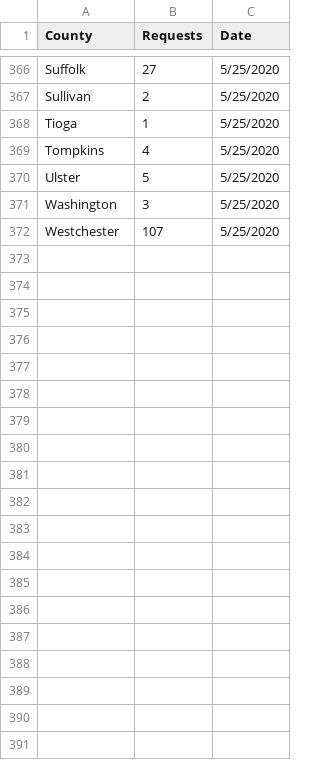
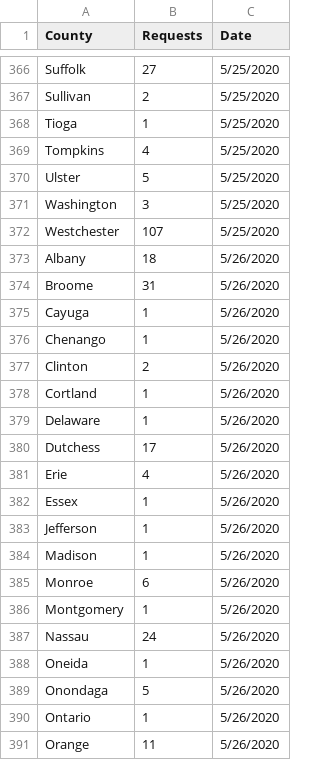
Before and after one commit to cgr-promising-solutions/data, a CSV file: ny-covid-19-211-calls.csv, drawn as a sheet; only a part is shown, gaps mark what is left out; the diff covers the shown part only; the diff names each change by its address in the sheet, - before the commit and + after, or states it on an @@ line.

Commit message:
2020-03-26 Update

```diff
--- a/ny-covid-19-211-calls.csv
+++ b/ny-covid-19-211-calls.csv
+row 373: Albany | 18 | 5/26/2020
+row 374: Broome | 31 | 5/26/2020
+row 375: Cayuga | 1 | 5/26/2020
+row 376: Chenango | 1 | 5/26/2020
+row 377: Clinton | 2 | 5/26/2020
+row 378: Cortland | 1 | 5/26/2020
+row 379: Delaware | 1 | 5/26/2020
+row 380: Dutchess | 17 | 5/26/2020
+row 381: Erie | 4 | 5/26/2020
+row 382: Essex | 1 | 5/26/2020
+row 383: Jefferson | 1 | 5/26/2020
+row 384: Madison | 1 | 5/26/2020
+row 385: Monroe | 6 | 5/26/2020
+row 386: Montgomery | 1 | 5/26/2020
+row 387: Nassau | 24 | 5/26/2020
+row 388: Oneida | 1 | 5/26/2020
+row 389: Onondaga | 5 | 5/26/2020
+row 390: Ontario | 1 | 5/26/2020
+row 391: Orange | 11 | 5/26/2020
```
Also changed, not shown: 12 added rows elsewhere in this file.
